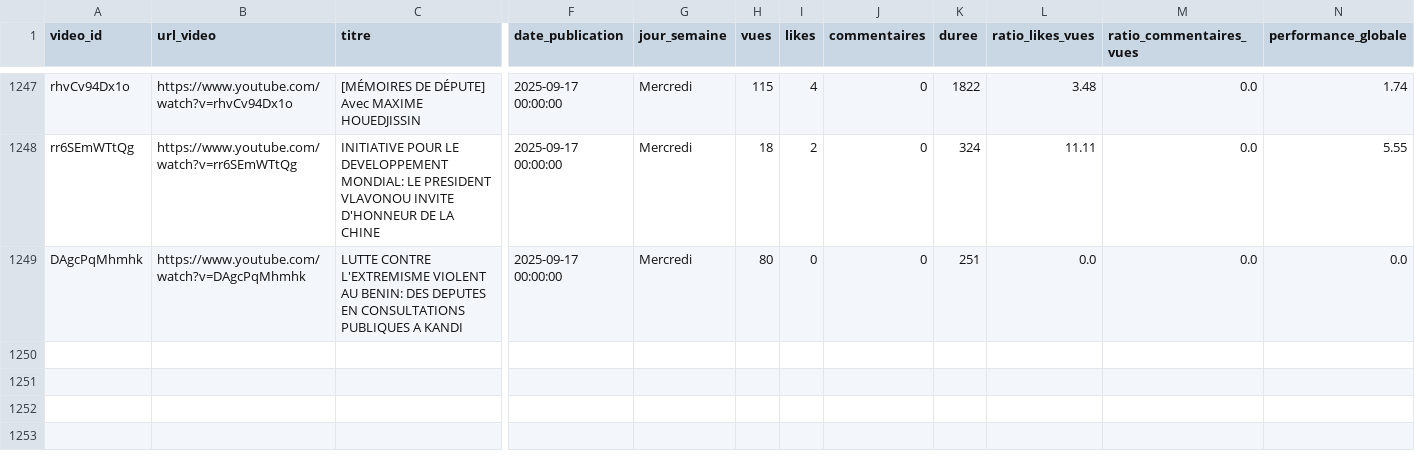
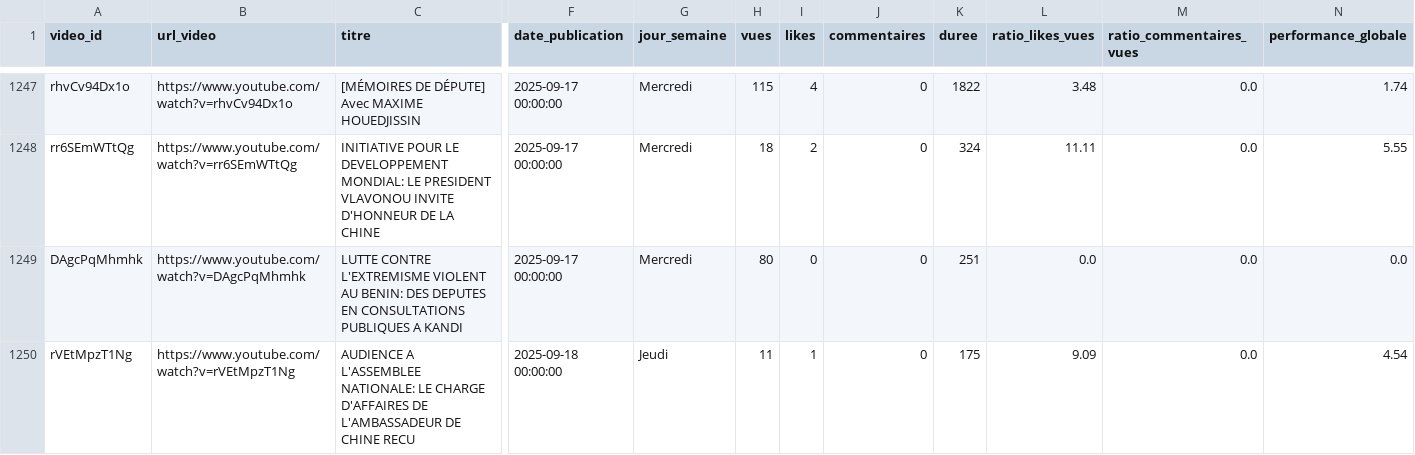
Before and after one commit to duv40/AN-Project, a CSV file: donnees.csv, drawn as a sheet; only a part is shown, gaps mark what is left out; rows hold the shown columns only; the diff names each change by its address in the sheet, - before the commit and + after, or states it on an @@ line.

```diff
--- a/donnees.csv
+++ b/donnees.csv
+row 1250: rVEtMpzT1Ng | https://www.youtube.com/watch?v=rVEtMpzT1Ng | AUDIENCE A L'ASSEMBLEE NATIONALE: LE CHARGE D'AFFAIRES DE L'AMBASSADEUR DE CHINE RECU | 2025-09-18 00:00:00 | Jeudi | 11 | 1 | 0 | 175 | 9.09 | 0.0 | 4.54
```
